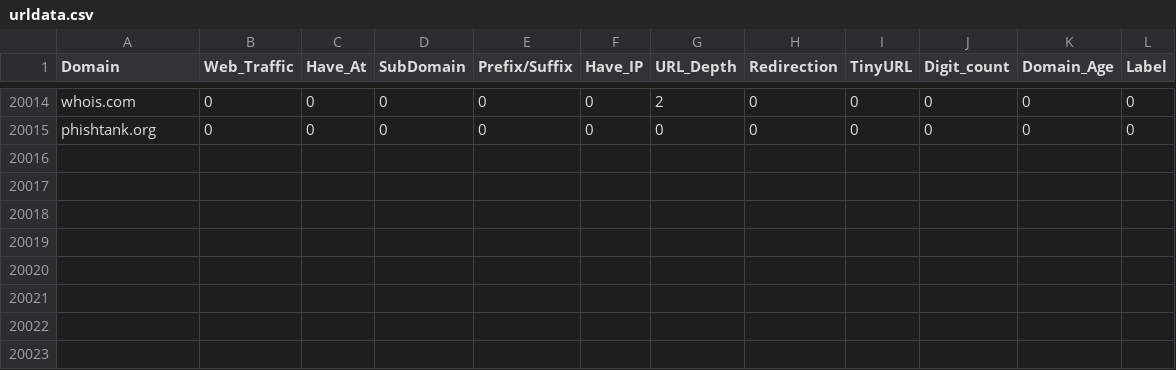
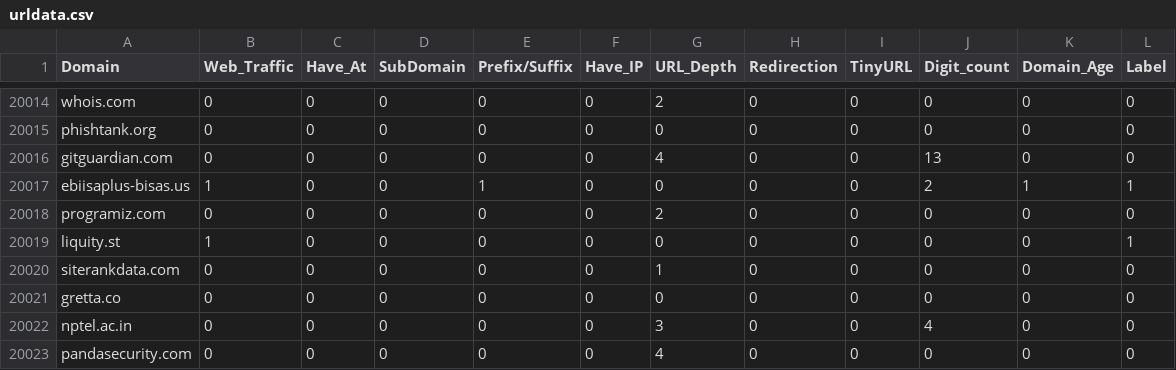
Before and after one commit to sandeepjacob-20/Pescatore, a CSV file: urldata.csv, drawn as a sheet; only a part is shown, gaps mark what is left out.

```diff
--- a/urldata.csv
+++ b/urldata.csv
@@ -20015 +20015,9 @@ whois.com,0,0,0,0,0,2,0,0,0,0,0
 phishtank.org,0,0,0,0,0,0,0,0,0,0,0
+gitguardian.com,0,0,0,0,0,4,0,0,13,0,0
+ebiisaplus-bisas.us,1,0,0,1,0,0,0,0,2,1,1
+programiz.com,0,0,0,0,0,2,0,0,0,0,0
+liquity.st,1,0,0,0,0,0,0,0,0,0,1
+siterankdata.com,0,0,0,0,0,1,0,0,0,0,0
+gretta.co,0,0,0,0,0,0,0,0,0,0,0
+nptel.ac.in,0,0,0,0,0,3,0,0,4,0,0
+pandasecurity.com,0,0,0,0,0,4,0,0,0,0,0
```
Also changed, not shown: 2 other files.
